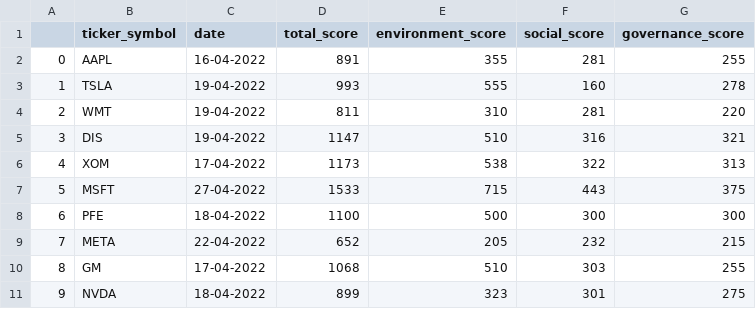
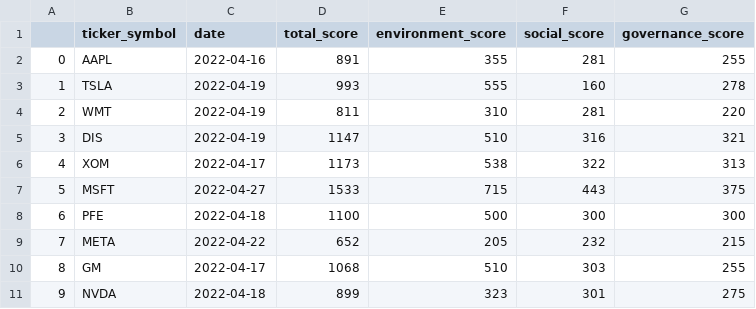
Before and after one commit to LaStefan/esg-stocks-dashboard, a CSV file: data/transformed/esg_history.csv, drawn as a sheet.

Commit message:
Added date conversion, print statements per data source and additional properties

```diff
--- a/data/transformed/esg_history.csv
+++ b/data/transformed/esg_history.csv
@@ -1,11 +1,11 @@
 ,ticker_symbol,date,total_score,environment_score,social_score,governance_score
-0,AAPL,16-04-2022,891,355,281,255
-1,TSLA,19-04-2022,993,555,160,278
-2,WMT,19-04-2022,811,310,281,220
-3,DIS,19-04-2022,1147,510,316,321
-4,XOM,17-04-2022,1173,538,322,313
-5,MSFT,27-04-2022,1533,715,443,375
-6,PFE,18-04-2022,1100,500,300,300
-7,META,22-04-2022,652,205,232,215
-8,GM,17-04-2022,1068,510,303,255
-9,NVDA,18-04-2022,899,323,301,275
+0,AAPL,2022-04-16,891,355,281,255
+1,TSLA,2022-04-19,993,555,160,278
+2,WMT,2022-04-19,811,310,281,220
+3,DIS,2022-04-19,1147,510,316,321
+4,XOM,2022-04-17,1173,538,322,313
+5,MSFT,2022-04-27,1533,715,443,375
+6,PFE,2022-04-18,1100,500,300,300
+7,META,2022-04-22,652,205,232,215
+8,GM,2022-04-17,1068,510,303,255
+9,NVDA,2022-04-18,899,323,301,275
```
Also changed, not shown: 4 other files.
